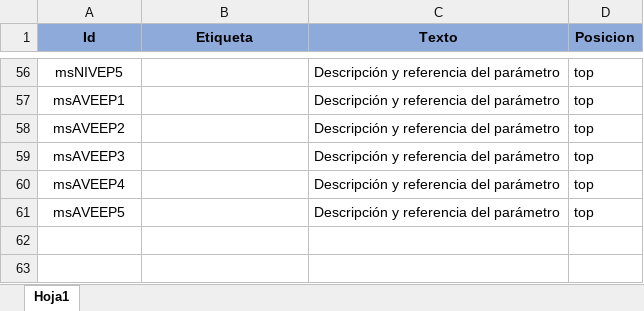
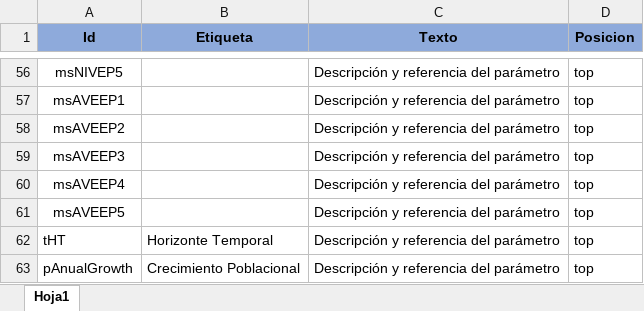
Before and after one commit to lpastoriiecs/avelumab, an Excel workbook: tooltips.xlsx, sheet Hoja1, drawn as a sheet; only a part is shown, gaps mark what is left out; values as stored, in another font and other column widths than the file's, no borders; the diff names each change by its address in the sheet, - before the commit and + after, or states it on an @@ line.

```diff
--- a/tooltips.xlsx (sheet Hoja1)
+++ b/tooltips.xlsx (sheet Hoja1)
+row 62: tHT | Horizonte Temporal | Descripción y referencia del parámetro | top
+row 63: pAnualGrowth | Crecimiento Poblacional | Descripción y referencia del parámetro | top
```
Also changed, not shown: lparametros.xlsx, 11 other files.
